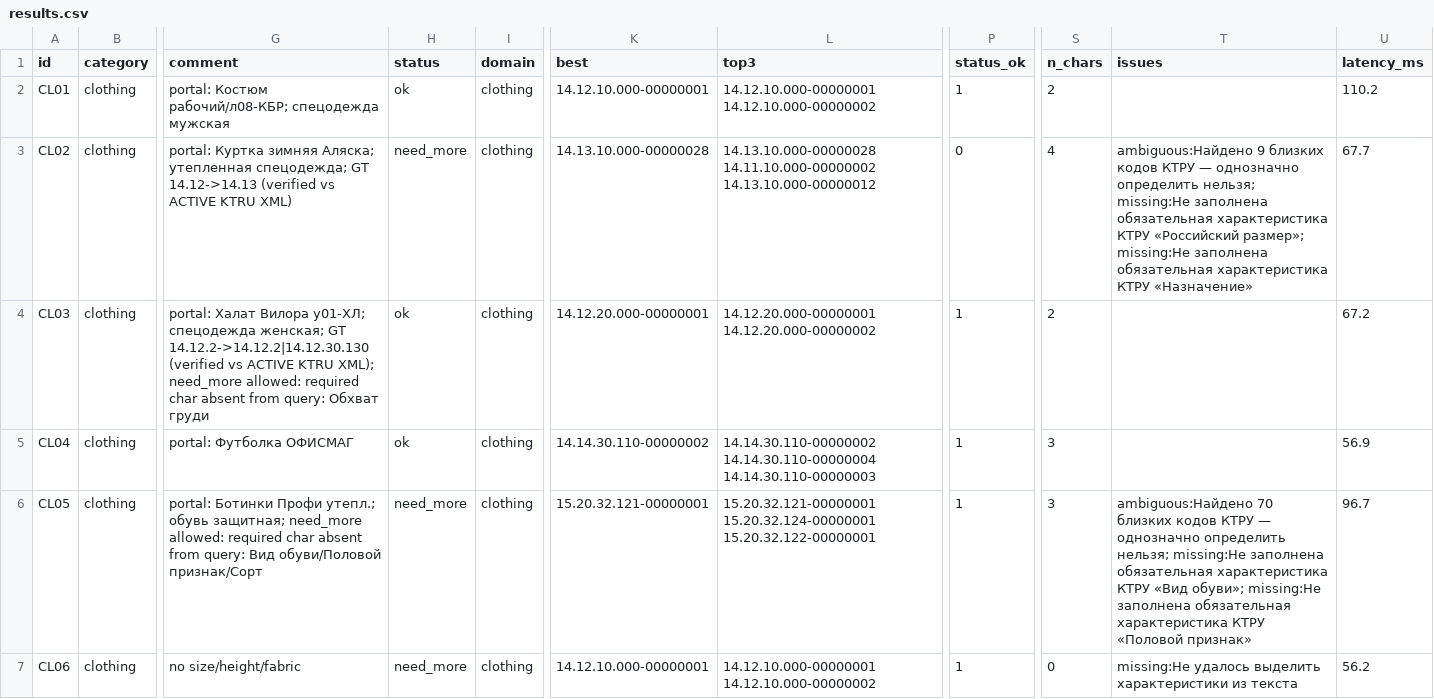
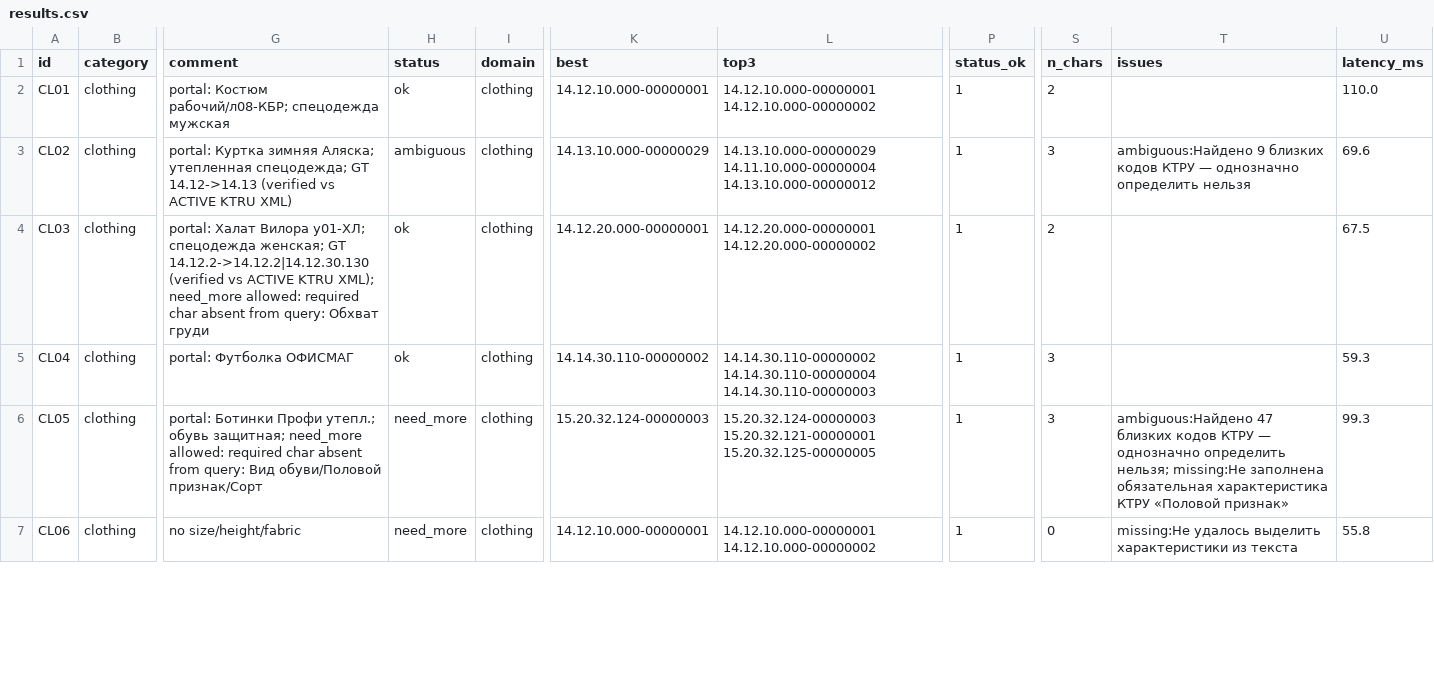
Before and after one commit to Telman3000/Tender-Hack-2026-based-on-bots-, a CSV file: qa/results.csv, drawn as a sheet; only a part is shown, gaps mark what is left out; the diff covers the shown part only; the diff names each change by its address in the sheet, - before the commit and + after, or states it on an @@ line.

```diff
--- a/qa/results.csv
+++ b/qa/results.csv
-U2 (latency_ms): 110.2
+U2 (latency_ms): 110.0
-H3 (status): need_more
+H3 (status): ambiguous
-K3 (best): 14.13.10.000-00000028
+K3 (best): 14.13.10.000-00000029
-L3 (top3): 14.13.10.000-00000028 14.11.10.000-00000002 14.13.10.000-00000012
+L3 (top3): 14.13.10.000-00000029 14.11.10.000-00000004 14.13.10.000-00000012
-P3 (status_ok): 0
+P3 (status_ok): 1
-S3 (n_chars): 4
+S3 (n_chars): 3
-T3 (issues): …однозначно определить нельзя; missing:Не заполнена обязательная характеристика КТРУ «Российский размер»; missing:Не заполнена обязательная характеристика КТРУ «Назначение»
+T3 (issues): …однозначно определить нельзя
-U3 (latency_ms): 67.7
+U3 (latency_ms): 69.6
-U4 (latency_ms): 67.2
+U4 (latency_ms): 67.5
-U5 (latency_ms): 56.9
+U5 (latency_ms): 59.3
-K6 (best): 15.20.32.121-00000001
+K6 (best): 15.20.32.124-00000003
-L6 (top3): 15.20.32.121-00000001 15.20.32.124-00000001 15.20.32.122-00000001
+L6 (top3): 15.20.32.124-00000003 15.20.32.121-00000001 15.20.32.125-00000005
-T6 (issues): ambiguous:Найдено 70 близких кодов КТРУ — однозначно определить нельзя; missing:Не заполнена обязательная характеристика КТРУ «Вид обуви»; missing:Не заполнена…
+T6 (issues): ambiguous:Найдено 47 близких кодов КТРУ — однозначно определить нельзя; missing:Не заполнена…
-U6 (latency_ms): 96.7
+U6 (latency_ms): 99.3
-U7 (latency_ms): 56.2
+U7 (latency_ms): 55.8
```
Also changed, not shown: 93 edited cells elsewhere in this file, 2 other files.
